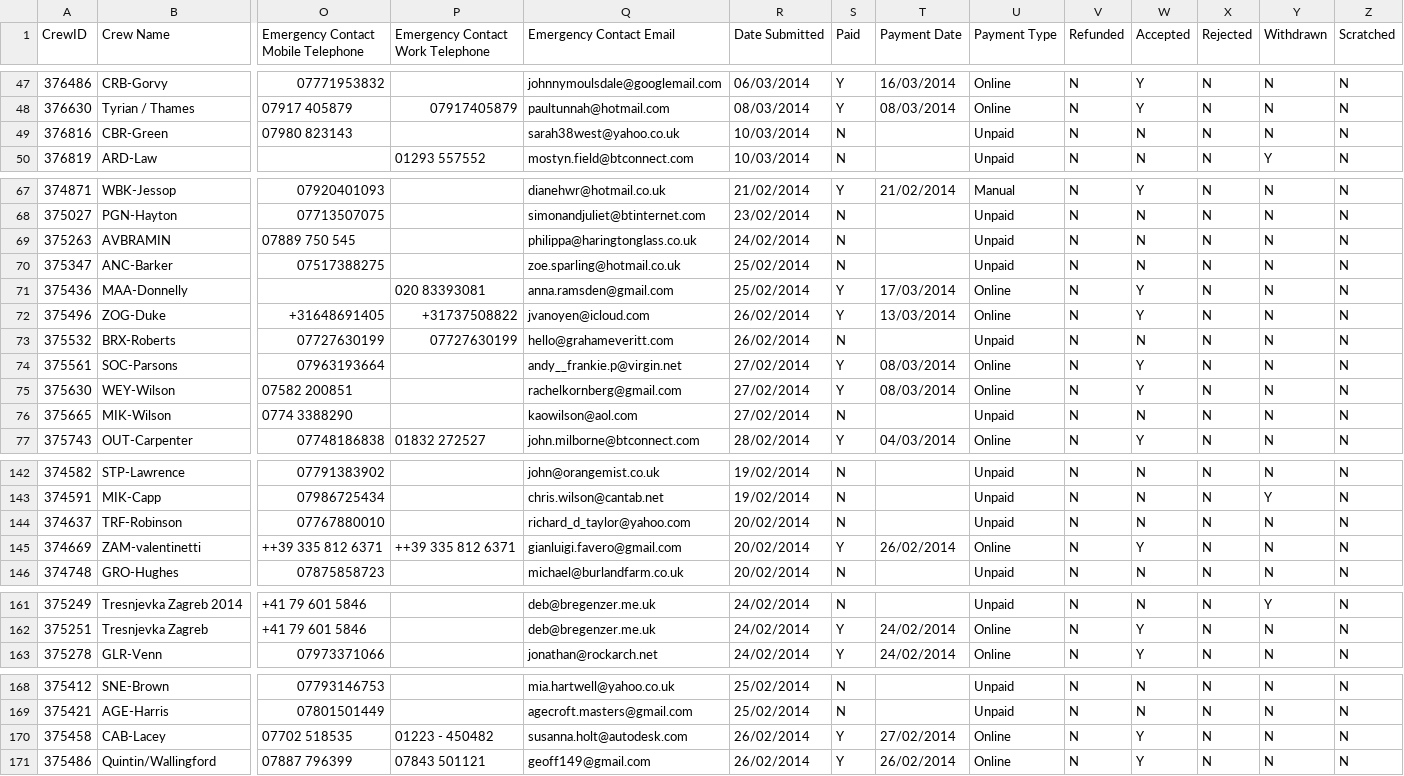
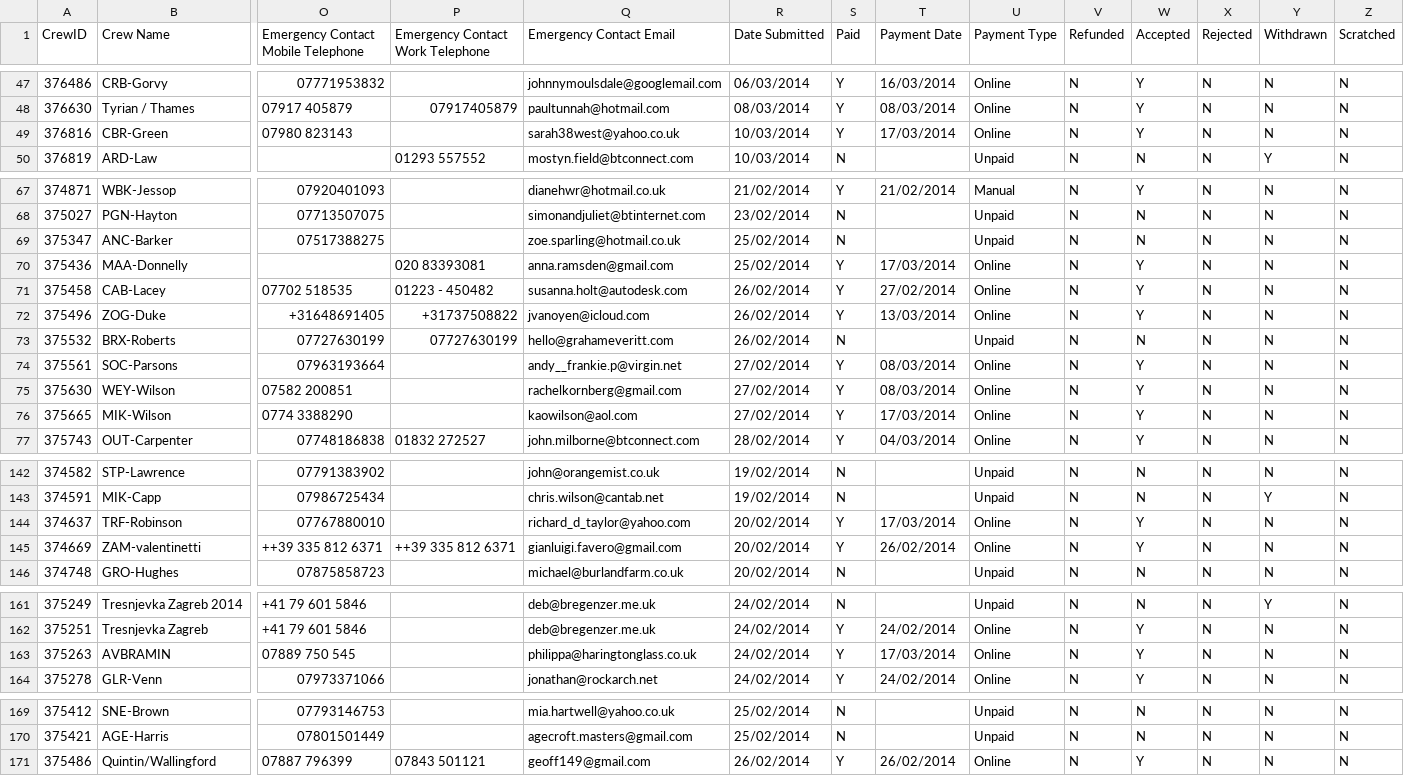
Before and after one commit to unsliced/head-race-management, a CSV file: Head/Console/Resources/crewexport.csv, drawn as a sheet; only a part is shown, gaps mark what is left out; removed rows and columns are numbered as before the commit, all else as after; rows hold the shown columns only; the diff covers the shown part only; the diff names each change by its address in the sheet, - before the commit and + after, or states it on an @@ line.

```diff
--- a/Head/Console/Resources/crewexport.csv
+++ b/Head/Console/Resources/crewexport.csv
-S49 (Paid): N
+S49 (Paid): Y
-T49 (Payment Date): (empty)
+T49 (Payment Date): 17/03/2014
-U49 (Payment Type): Unpaid
+U49 (Payment Type): Online
-W49 (Accepted): N
+W49 (Accepted): Y
-row 69: 375263 | AVBRAMIN | 07889 750 545 |  | philippa@haringtonglass.co.uk | 24/02/2014 | N |  | Unpaid | N | N | N | N | N
+row 71: 375458 | CAB-Lacey | 07702 518535 | 01223 - 450482 | susanna.holt@autodesk.com | 26/02/2014 | Y | 27/02/2014 | Online | N | Y | N | N | N
-S76 (Paid): N
+S76 (Paid): Y
-T76 (Payment Date): (empty)
+T76 (Payment Date): 17/03/2014
-U76 (Payment Type): Unpaid
+U76 (Payment Type): Online
-W76 (Accepted): N
+W76 (Accepted): Y
-S144 (Paid): N
+S144 (Paid): Y
-T144 (Payment Date): (empty)
+T144 (Payment Date): 17/03/2014
-U144 (Payment Type): Unpaid
+U144 (Payment Type): Online
-W144 (Accepted): N
+W144 (Accepted): Y
+row 163: 375263 | AVBRAMIN | 07889 750 545 |  | philippa@haringtonglass.co.uk | 24/02/2014 | Y | 17/03/2014 | Online | N | Y | N | N | N
-row 170: 375458 | CAB-Lacey | 07702 518535 | 01223 - 450482 | susanna.holt@autodesk.com | 26/02/2014 | Y | 27/02/2014 | Online | N | Y | N | N | N
```
Also changed, not shown: 11 edited cells elsewhere in this file, Head/Console/Resources/competitorexport.csv, Head/Console/Resources/eventexport.csv, 23 other files.
